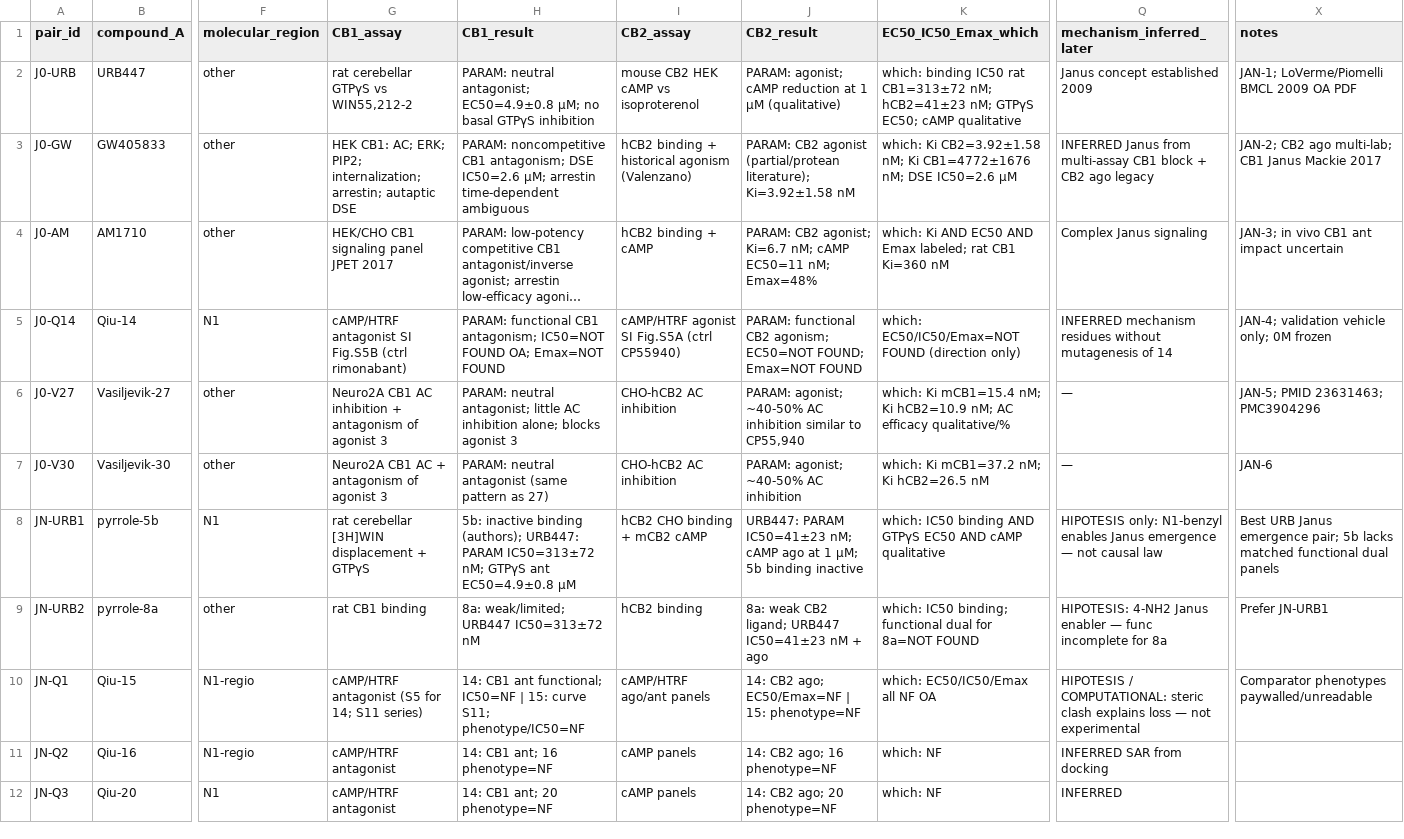
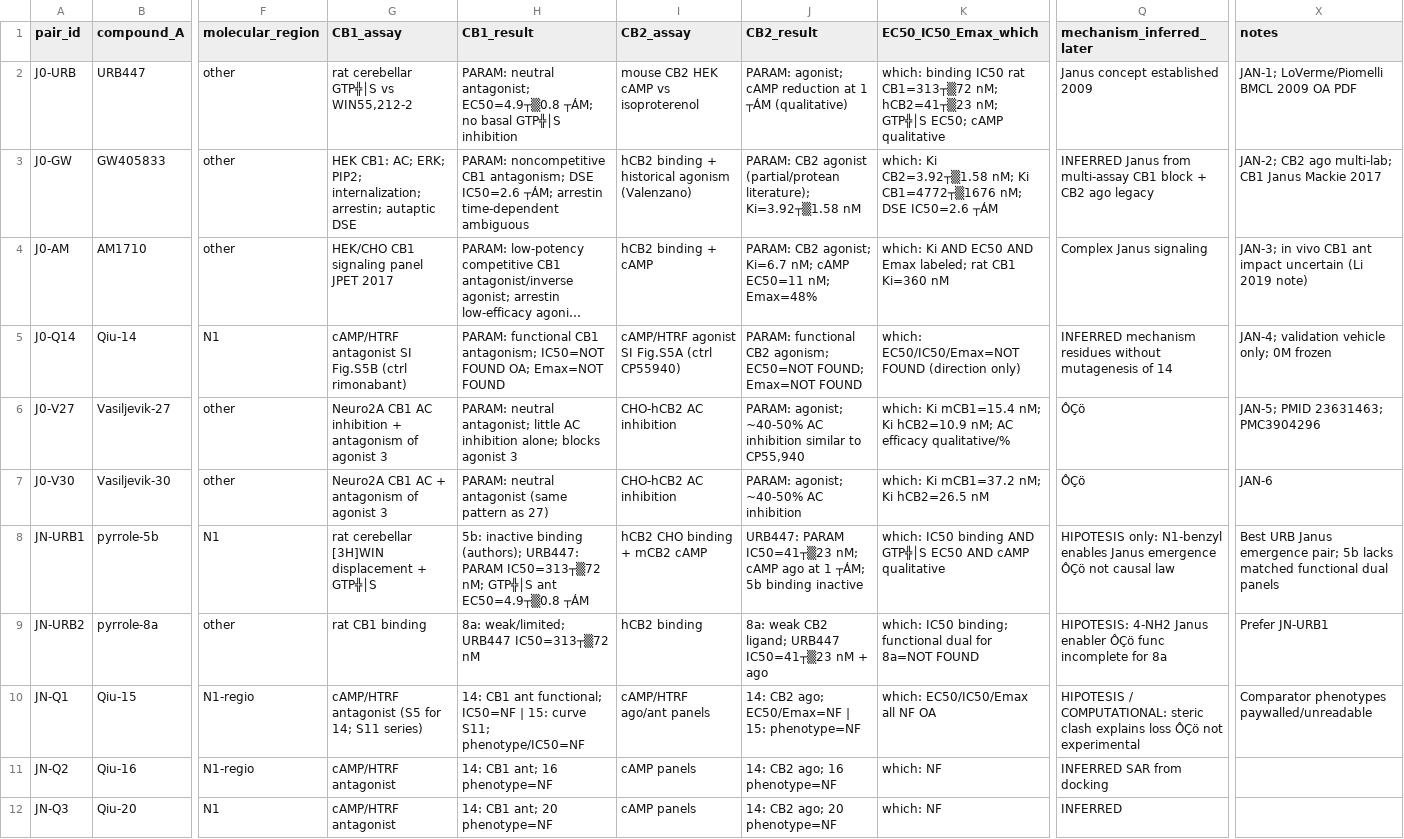
Before and after one commit to Juanki58/janusforge, a CSV file: results/reports/qiu_0q2_smrf_expand_pairs.csv, drawn as a sheet; only a part is shown, gaps mark what is left out; long unchanged cells end in …; the diff covers the shown part only; the diff names each change by its address in the sheet, - before the commit and + after, or states it on an @@ line.

```diff
--- a/results/reports/qiu_0q2_smrf_expand_pairs.csv
+++ b/results/reports/qiu_0q2_smrf_expand_pairs.csv
-G2 (CB1_assay): rat cerebellar GTPγS vs WIN55,212-2
+G2 (CB1_assay): rat cerebellar GTP╬│S vs WIN55,212-2
-H2 (CB1_result): …neutral antagonist; EC50=4.9±0.8 µM; no basal GTPγS inhibition
+H2 (CB1_result): …neutral antagonist; EC50=4.9┬▒0.8 ┬ÁM; no basal GTP╬│S inhibition
-J2 (CB2_result): …at 1 µM (qualitative)
+J2 (CB2_result): …at 1 ┬ÁM (qualitative)
-K2 (EC50_IC50_Emax_which): …IC50 rat CB1=313±72 nM; hCB2=41±23 nM; GTPγS EC50; cAMP…
+K2 (EC50_IC50_Emax_which): …IC50 rat CB1=313┬▒72 nM; hCB2=41┬▒23 nM; GTP╬│S EC50; cAMP…
-H3 (CB1_result): …DSE IC50=2.6 µM; arrestin time-dependent…
+H3 (CB1_result): …DSE IC50=2.6 ┬ÁM; arrestin time-dependent…
-J3 (CB2_result): …(partial/protean literature); Ki=3.92±1.58 nM
+J3 (CB2_result): …(partial/protean literature); Ki=3.92┬▒1.58 nM
-K3 (EC50_IC50_Emax_which): which: Ki CB2=3.92±1.58 nM; Ki CB1=4772±1676 nM; DSE IC50=2.6 µM
+K3 (EC50_IC50_Emax_which): which: Ki CB2=3.92┬▒1.58 nM; Ki CB1=4772┬▒1676 nM; DSE IC50=2.6 ┬ÁM
-X4 (notes): …impact uncertain
+X4 (notes): …impact uncertain (Li 2019 note)
-Q6:Q7 (mechanism_inferred_later): —
+Q6:Q7 (mechanism_inferred_later): ÔÇö
-G8 (CB1_assay): rat cerebellar [3H]WIN displacement + GTPγS
+G8 (CB1_assay): rat cerebellar [3H]WIN displacement + GTP╬│S
-H8 (CB1_result): …URB447: PARAM IC50=313±72 nM; GTPγS ant EC50=4.9±0.8 µM
+H8 (CB1_result): …URB447: PARAM IC50=313┬▒72 nM; GTP╬│S ant EC50=4.9┬▒0.8 ┬ÁM
-J8 (CB2_result): URB447: PARAM IC50=41±23 nM; cAMP ago at 1 µM; 5b binding…
+J8 (CB2_result): URB447: PARAM IC50=41┬▒23 nM; cAMP ago at 1 ┬ÁM; 5b binding…
-K8 (EC50_IC50_Emax_which): …binding AND GTPγS EC50 AND…
+K8 (EC50_IC50_Emax_which): …binding AND GTP╬│S EC50 AND…
-Q8 (mechanism_inferred_later): …Janus emergence — not causal…
+Q8 (mechanism_inferred_later): …Janus emergence ÔÇö not causal…
-H9 (CB1_result): 8a: weak/limited; URB447 IC50=313±72 nM
+H9 (CB1_result): 8a: weak/limited; URB447 IC50=313┬▒72 nM
-J9 (CB2_result): …ligand; URB447 IC50=41±23 nM +…
+J9 (CB2_result): …ligand; URB447 IC50=41┬▒23 nM +…
-Q9 (mechanism_inferred_later): …Janus enabler — func incomplete…
+Q9 (mechanism_inferred_later): …Janus enabler ÔÇö func incomplete…
-Q10 (mechanism_inferred_later): …explains loss — not experimental
+Q10 (mechanism_inferred_later): …explains loss ÔÇö not experimental
```
Also changed, not shown: 5 edited cells elsewhere in this file, 2 other files.
